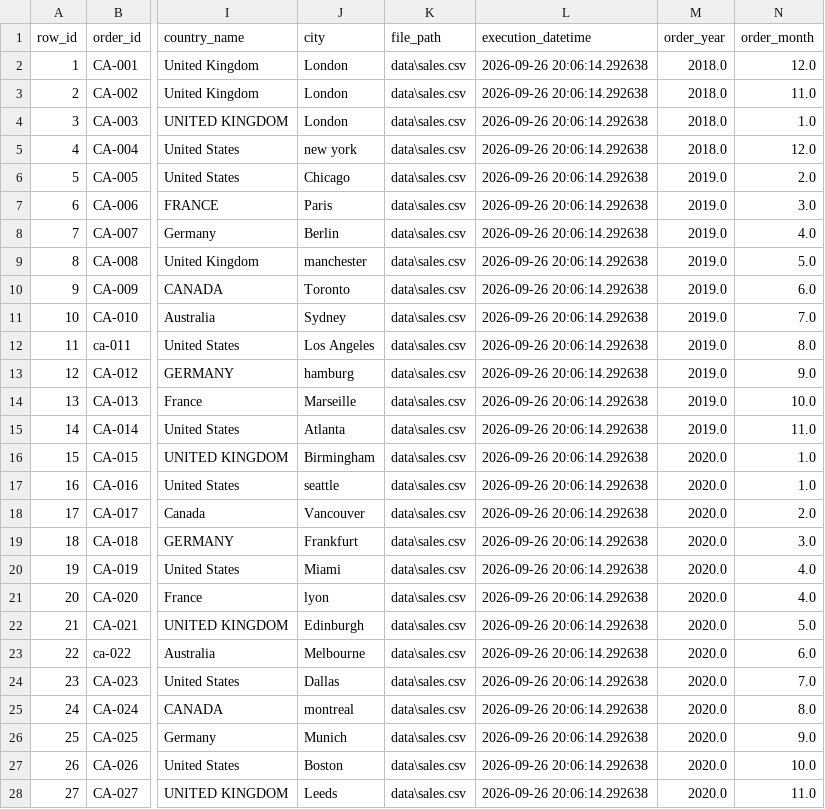
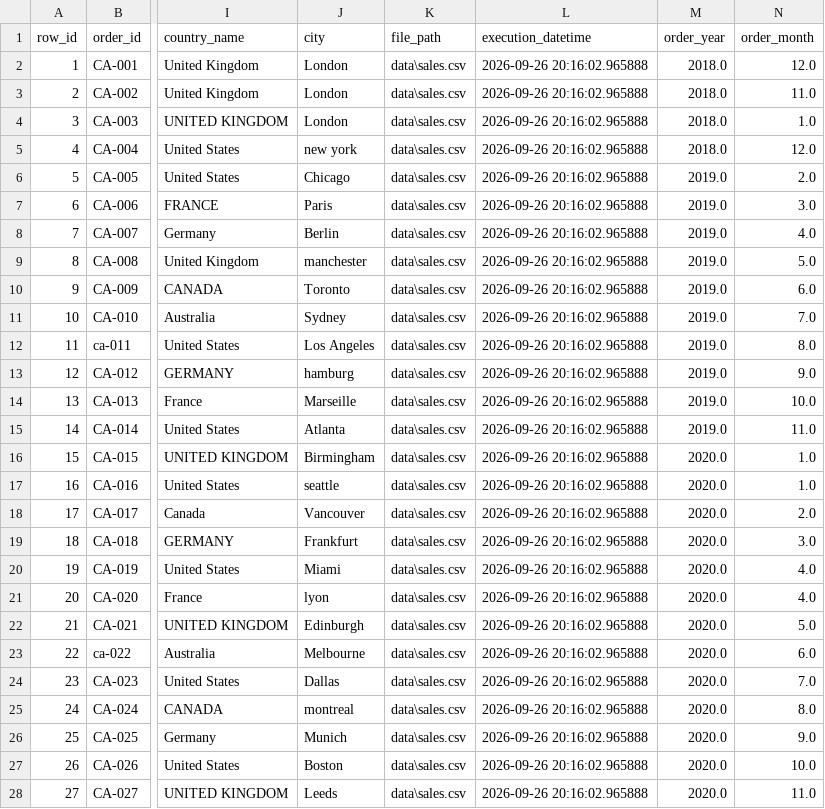
Before and after one commit to boyalavanya26/SalesETLAssignment, a CSV file: output/bronze/bronze.csv, drawn as a sheet; only a part is shown, gaps mark what is left out; the diff covers the shown part only; the diff names each change by its address in the sheet, - before the commit and + after, or states it on an @@ line.

```diff
--- a/output/bronze/bronze.csv
+++ b/output/bronze/bronze.csv
-L2:L28 (execution_datetime): 2026-09-26 20:06:14.292638
+L2:L28 (execution_datetime): 2026-09-26 20:16:02.965888
```
Also changed, not shown: 40 edited cells elsewhere in this file, output/gold/customer/customer.csv, output/gold/sales/sales.csv, 3 other files.
